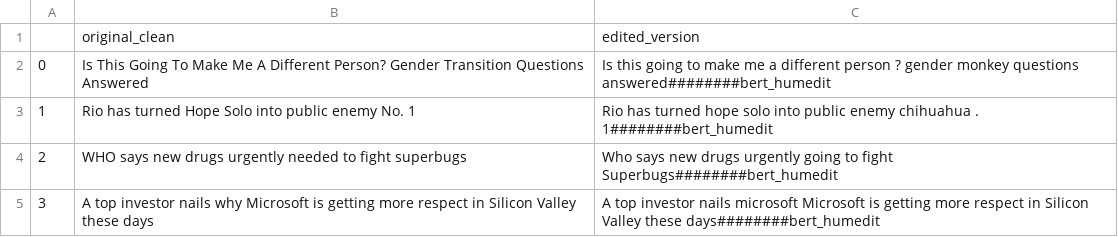
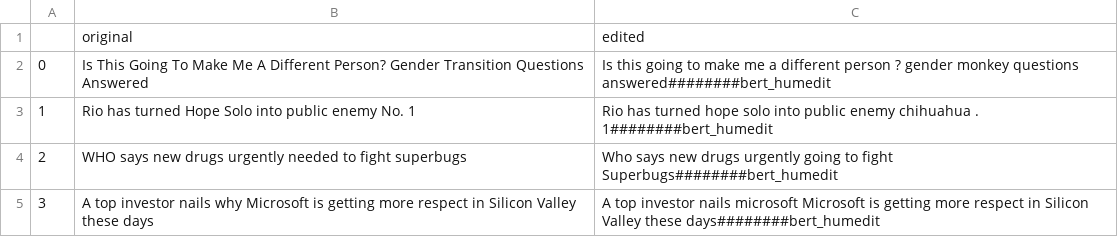
Before and after one commit to nicklogin/humorTranslate, a CSV file: my_data.csv, drawn as a sheet; only a part is shown; removed rows and columns are numbered as before the commit, all else as after; the diff names each change by its address in the sheet, - before the commit and + after, or states it on an @@ line.

Commit message:
Add files via upload

```diff
--- a/my_data.csv
+++ b/my_data.csv
-row 1:  | original_clean | edited_version
+row 1:  | original | edited
```
